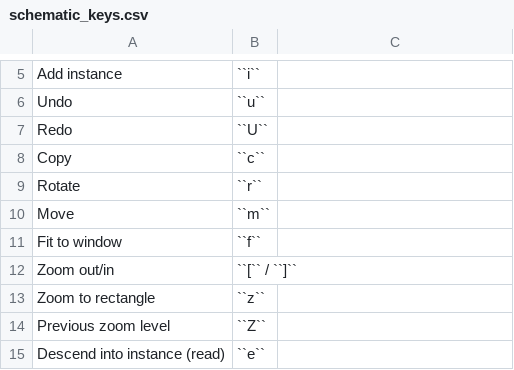
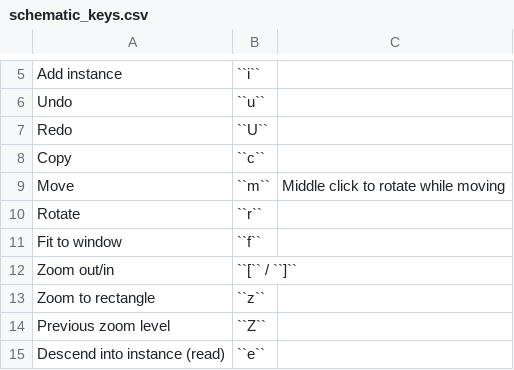
Before and after one commit to kaklin/eee-docs, a CSV file: source/tools/schematic_keys.csv, drawn as a sheet; only a part is shown, gaps mark what is left out.

Commit message:
Update schematic_keys.csv

```diff
--- a/source/tools/schematic_keys.csv
+++ b/source/tools/schematic_keys.csv
@@ -8,4 +8,4 @@ Redo,``U``
 Copy,``c``
+Move,``m``,Middle click to rotate while moving
 Rotate,``r``
-Move,``m``
 Fit to window,``f``
```
